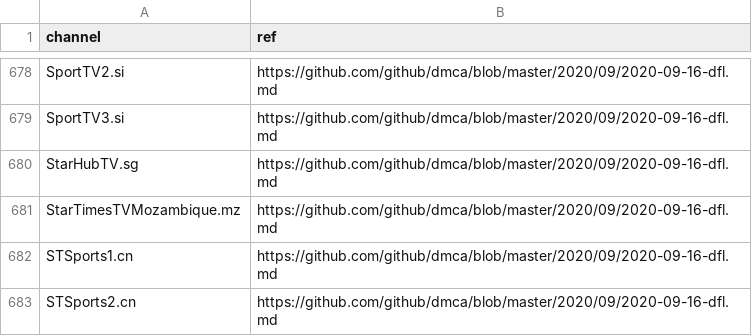
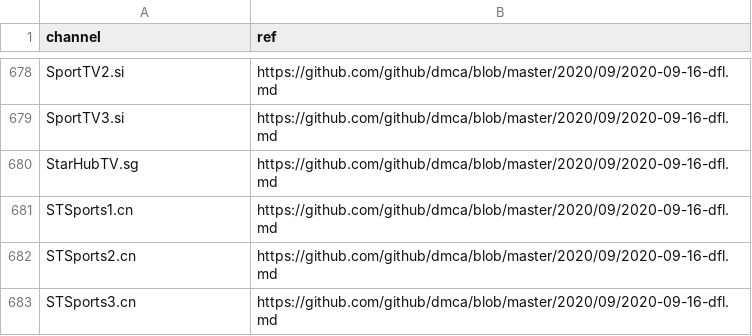
Before and after one commit to iptv-org/database, a CSV file: data/blocklist.csv, drawn as a sheet; only a part is shown, gaps mark what is left out; the shorter side is filled out with more unchanged rows; the diff names each change by its address in the sheet, - before the commit and + after, or states it on an @@ line.

Commit message:
Update blocklist.csv

```diff
--- a/data/blocklist.csv
+++ b/data/blocklist.csv
-row 681: StarTimesTVMozambique.mz | https://github.com/github/dmca/blob/master/2020/09/2020-09-16-dfl.md
```
